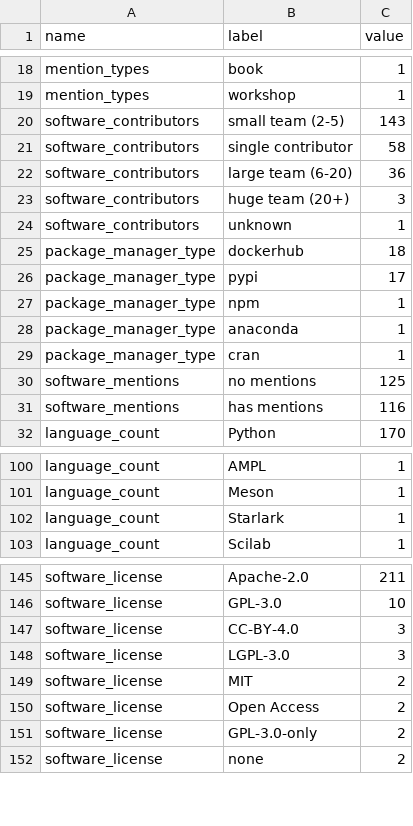
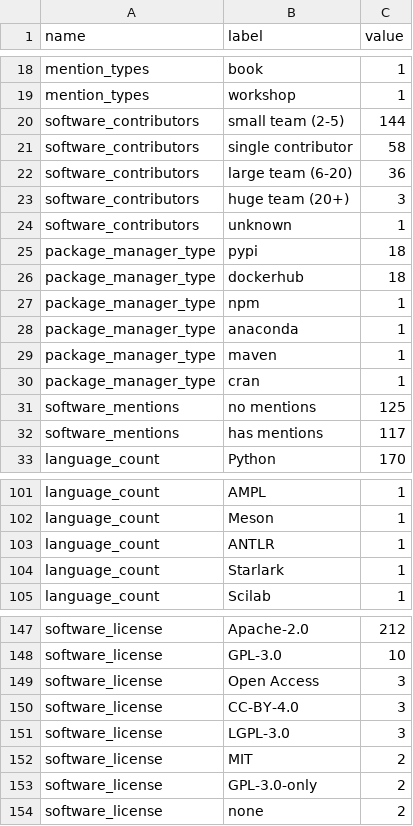
Before and after one commit to jmaassen/RSD-dashboard, a CSV file: data/aggregated_stats.csv, drawn as a sheet; only a part is shown, gaps mark what is left out; removed rows and columns are numbered as before the commit, all else as after; the diff covers the shown part only; the diff names each change by its address in the sheet, - before the commit and + after, or states it on an @@ line.

```diff
--- a/data/aggregated_stats.csv
+++ b/data/aggregated_stats.csv
-C20 (value): 143
+C20 (value): 144
+row 25: package_manager_type | pypi | 18
-row 26: package_manager_type | pypi | 17
+row 29: package_manager_type | maven | 1
-C32 (value): 116
+C32 (value): 117
+row 103: language_count | ANTLR | 1
-C147 (value): 211
+C147 (value): 212
+row 149: software_license | Open Access | 3
-row 150: software_license | Open Access | 2
```
Also changed, not shown: 21 edited cells elsewhere in this file, data/high_level_metrics.csv, 1 other file.
